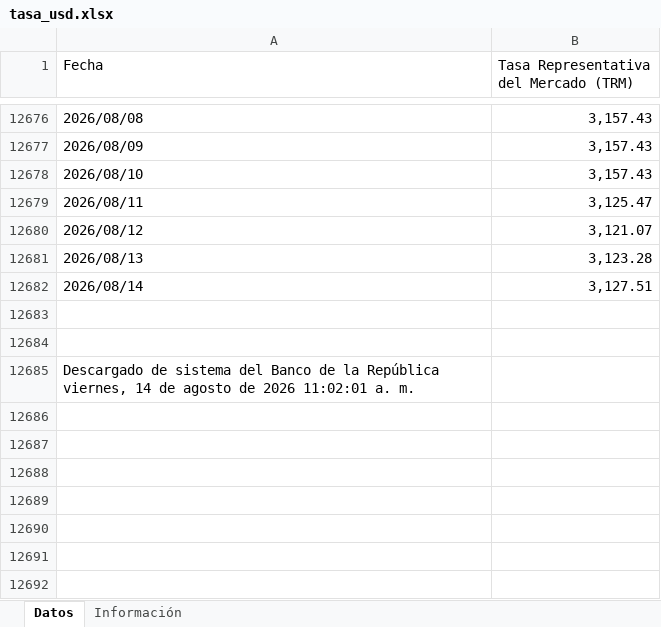
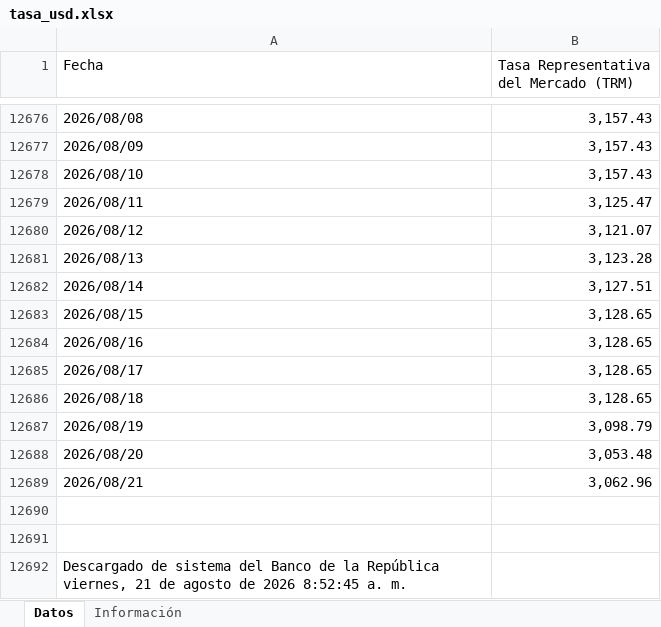
Before and after one commit to victorferreiradev/Cambio-Colombia, an Excel workbook: data/tasa_usd.xlsx, sheet Datos, drawn as a sheet; only a part is shown, gaps mark what is left out; values as stored, in another font and other column widths than the file's, no borders; addresses are those after the commit; the diff names each change by its address in the sheet, - before the commit and + after, or states it on an @@ line.

```diff
--- a/data/tasa_usd.xlsx (sheet Datos)
+++ b/data/tasa_usd.xlsx (sheet Datos)
+row 12683: 2026/08/15 | 3,128.65
+row 12684: 2026/08/16 | 3,128.65
+row 12685: 2026/08/17 | 3,128.65
+row 12686: 2026/08/18 | 3,128.65
+row 12687: 2026/08/19 | 3,098.79
+row 12688: 2026/08/20 | 3,053.48
+row 12689: 2026/08/21 | 3,062.96
-A12692 (Fecha): …República viernes, 14 de agosto de 2026 11:02:01 a. m.
+A12692 (Fecha): …República viernes, 21 de agosto de 2026 8:52:45 a. m.
```
Also changed, not shown: data/tasa_eur.xlsx.
